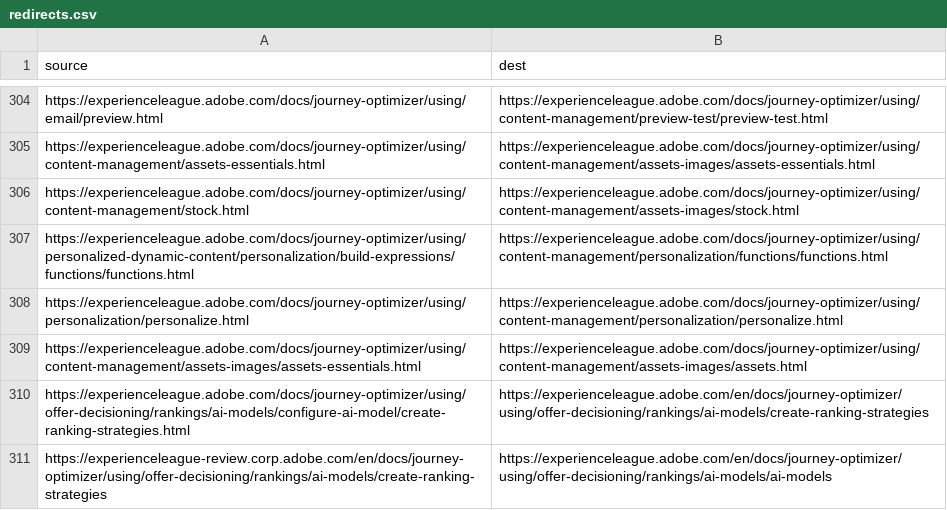
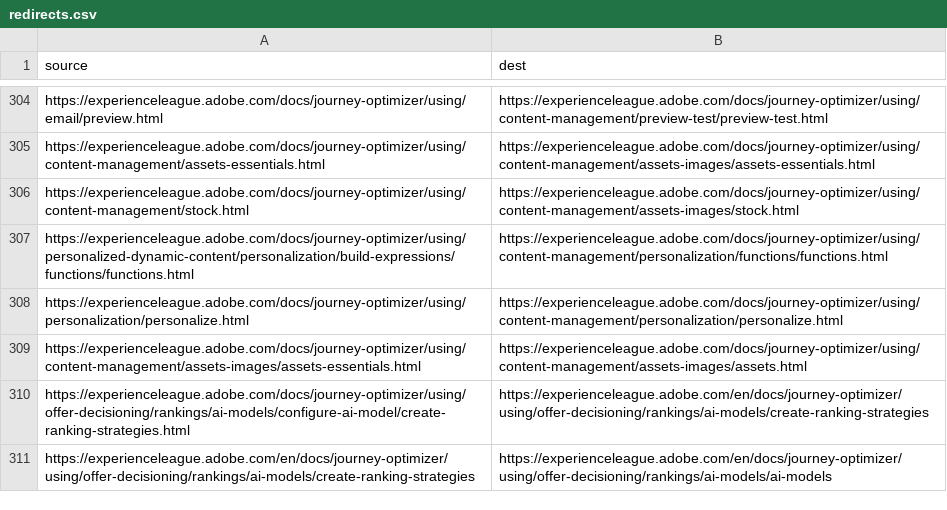
Before and after one commit to AdobeDocs/journey-optimizer.zh-Hans, a CSV file: redirects.csv, drawn as a sheet; only a part is shown, gaps mark what is left out.

Commit message:
Updating Old File for core commit 8763d39cae7590c2fbfad47dc091bb397c44b3b1

```diff
--- a/redirects.csv
+++ b/redirects.csv
@@ -310,2 +310,2 @@ https://experienceleague.adobe.com/docs/journey-optimizer/using/content-manageme
 https://experienceleague.adobe.com/docs/journey-optimizer/using/offer-decisioning/rankings/ai-models/configure-ai-model/create-ranking-strategies.html,https://experienceleague.adobe.com/en/docs/journey-optimizer/using/offer-decisioning/rankings/ai-models/create-ranking-strategies
-https://experienceleague-review.corp.adobe.com/en/docs/journey-optimizer/using/offer-decisioning/rankings/ai-models/create-ranking-strategies,https://experienceleague.adobe.com/en/docs/journey-optimizer/using/offer-decisioning/rankings/ai-models/ai-models
+https://experienceleague.adobe.com/en/docs/journey-optimizer/using/offer-decisioning/rankings/ai-models/create-ranking-strategies,https://experienceleague.adobe.com/en/docs/journey-optimizer/using/offer-decisioning/rankings/ai-models/ai-models
```
